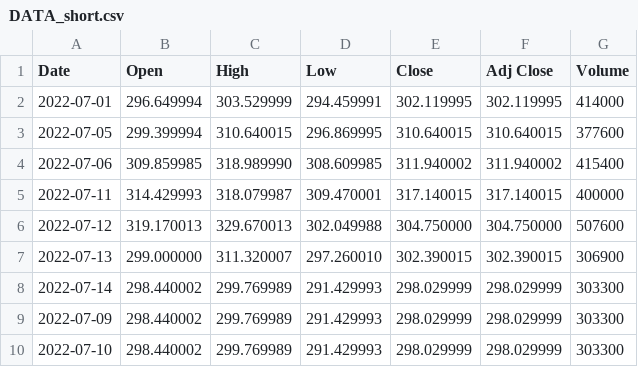
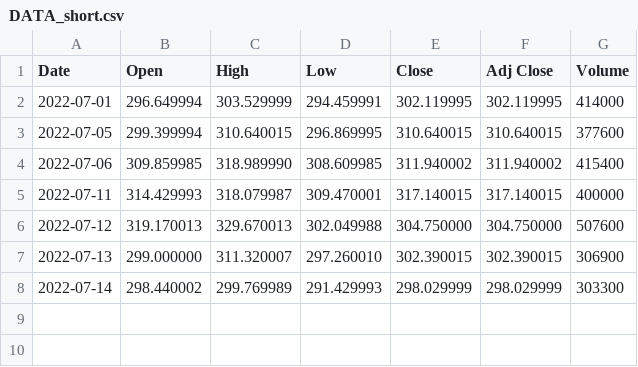
Before and after one commit to mishavprogram/stockmarketholidaysdiscover, a CSV file: data/DATA_short.csv, drawn as a sheet.

```diff
--- a/data/DATA_short.csv
+++ b/data/DATA_short.csv
@@ -8,3 +8 @@ Date,Open,High,Low,Close,Adj Close,Volume
 2022-07-14,298.440002,299.769989,291.429993,298.029999,298.029999,303300
-2022-07-09,298.440002,299.769989,291.429993,298.029999,298.029999,303300
-2022-07-10,298.440002,299.769989,291.429993,298.029999,298.029999,303300
```
Also changed, not shown: 8 other files.
